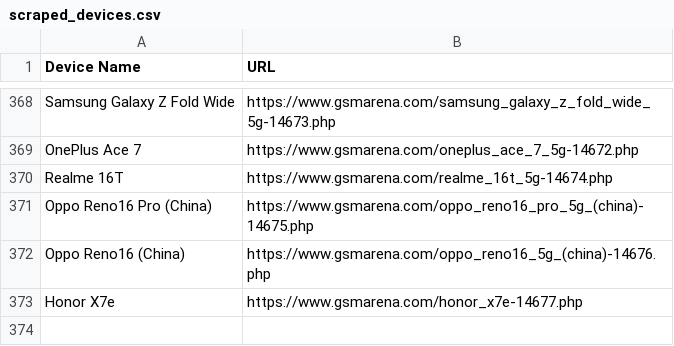
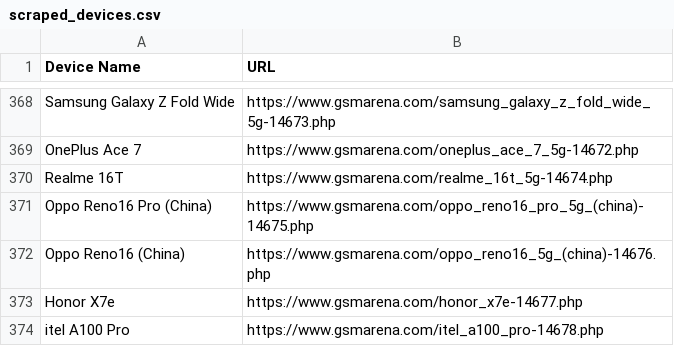
Before and after one commit to fahimpyto/ZuZu_autbot, a CSV file: scraped_devices.csv, drawn as a sheet; only a part is shown, gaps mark what is left out.

```diff
--- a/scraped_devices.csv
+++ b/scraped_devices.csv
@@ -373 +373,2 @@ Oppo Reno16 (China),https://www.gsmarena.com/oppo_reno16_5g_(china)-14676.php
 Honor X7e,https://www.gsmarena.com/honor_x7e-14677.php
+itel A100 Pro,https://www.gsmarena.com/itel_a100_pro-14678.php
```
Also changed, not shown: 3 other files.
